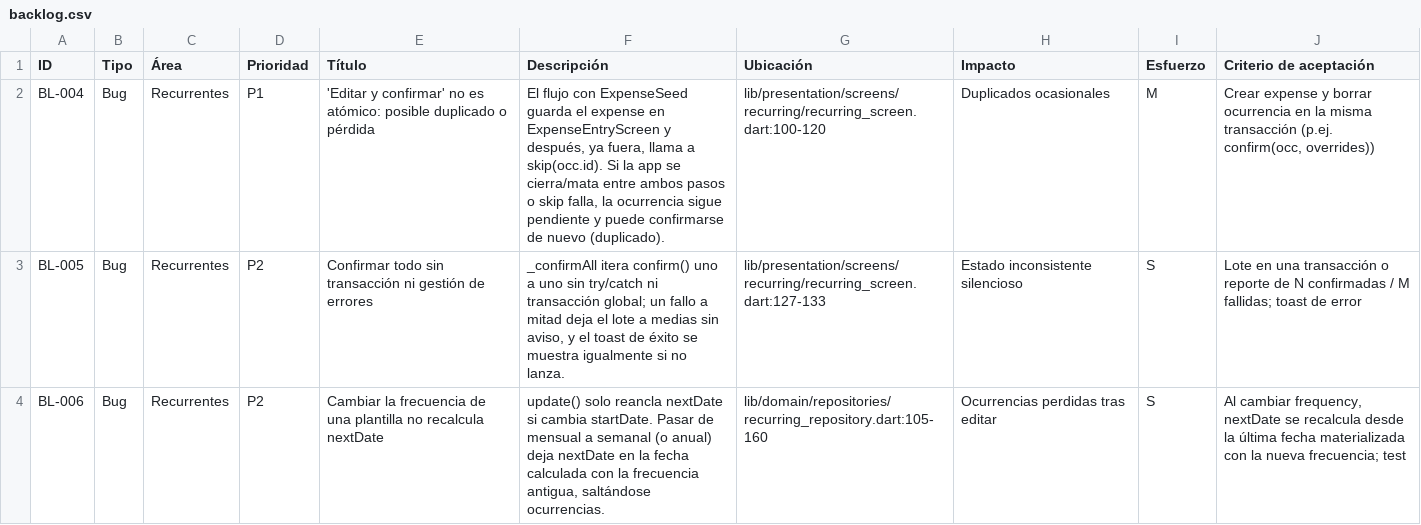
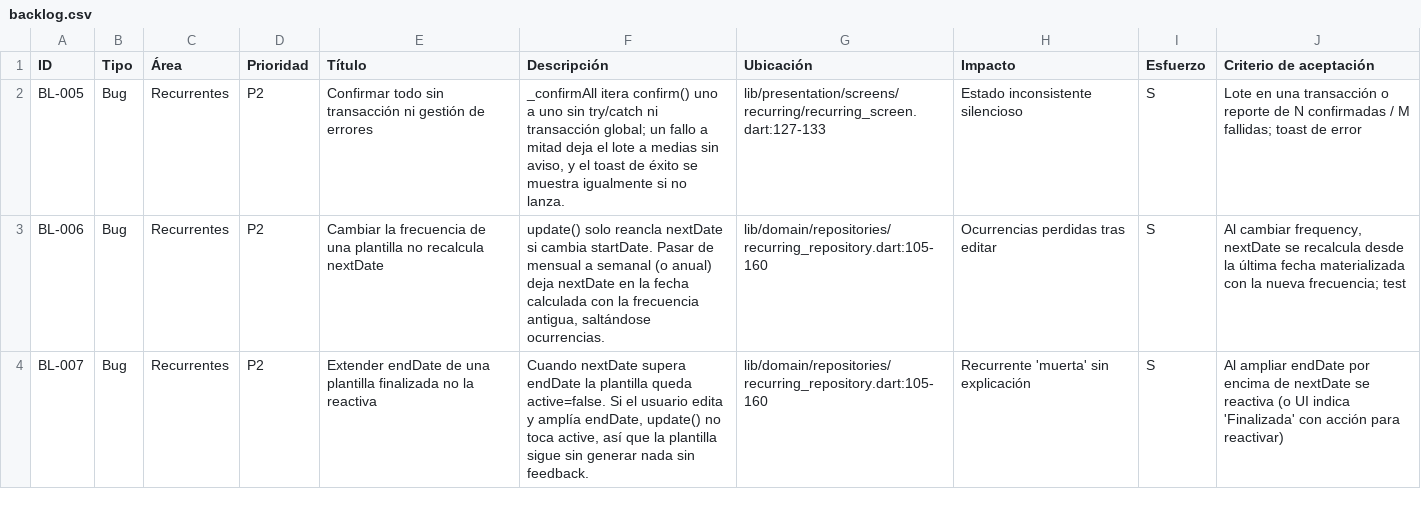
Before and after one commit to danielhoyosceldran/despeses, a CSV file: docs/backlog.csv, drawn as a sheet; only a part is shown; the shorter side is filled out with more unchanged rows; the diff names each change by its address in the sheet, - before the commit and + after, or states it on an @@ line.

```diff
--- a/docs/backlog.csv
+++ b/docs/backlog.csv
-row 2: BL-004 | Bug | Recurrentes | P1 | 'Editar y confirmar' no es atómico: posible duplicado o pérdida | El flujo con ExpenseSeed guarda el expense en ExpenseEntryScreen y después, ya fuera, llama a skip(occ.id). Si la app se cierra/mata entre ambos pasos o skip falla, la ocurrencia sigue pendiente y puede confirmarse de nuevo (duplicado). | lib/presentation/screens/recurring/recurring_screen.dart:100-120 | Duplicados ocasionales | M | Crear expense y borrar ocurrencia en la misma transacción (p.ej. confirm(occ, overrides))
```
Also changed, not shown: 4 other files.
